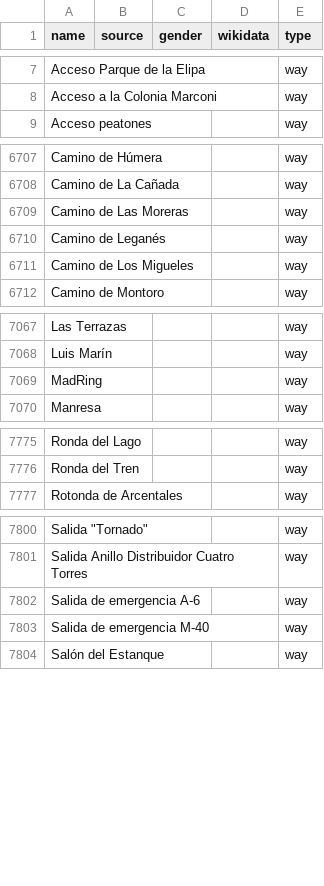
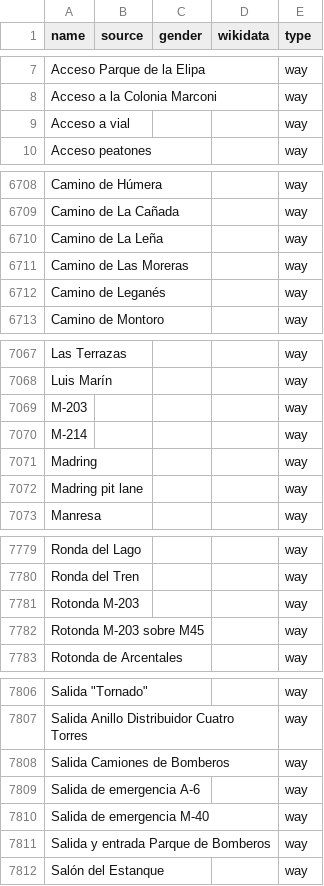
Before and after one commit to EqualStreetNames/equalstreetnames-madrid, a CSV file: data/other.csv, drawn as a sheet; only a part is shown, gaps mark what is left out; removed rows and columns are numbered as before the commit, all else as after; the diff covers the shown part only; the diff names each change by its address in the sheet, - before the commit and + after, or states it on an @@ line.

```diff
--- a/data/other.csv
+++ b/data/other.csv
+row 9: Acceso a vial |  |  |  | way
+row 6710: Camino de La Leña |  |  |  | way
-row 6711: Camino de Los Migueles |  |  |  | way
+row 7069: M-203 |  |  |  | way
+row 7070: M-214 |  |  |  | way
-A7071 (name): MadRing
+A7071 (name): Madring
+row 7072: Madring pit lane |  |  |  | way
+row 7781: Rotonda M-203 |  |  |  | way
+row 7782: Rotonda M-203 sobre M45 |  |  |  | way
+row 7808: Salida Camiones de Bomberos |  |  |  | way
+row 7811: Salida y entrada Parque de Bomberos |  |  |  | way
```
Also changed, not shown: 3 added rows and 3 removed rows elsewhere in this file, 3 other files.
